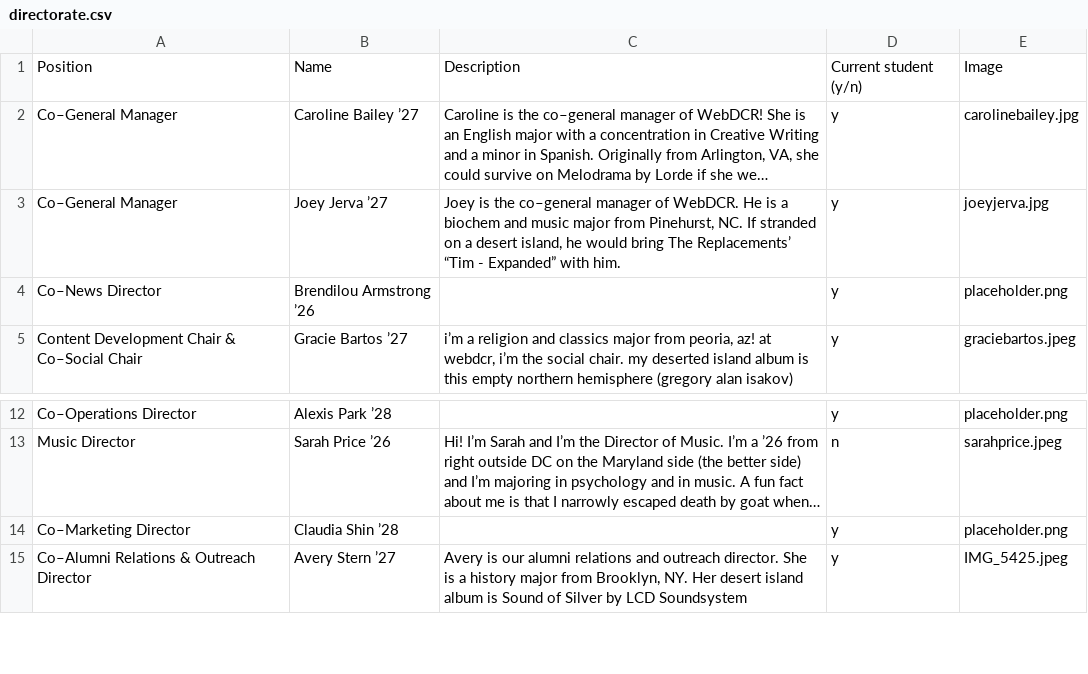
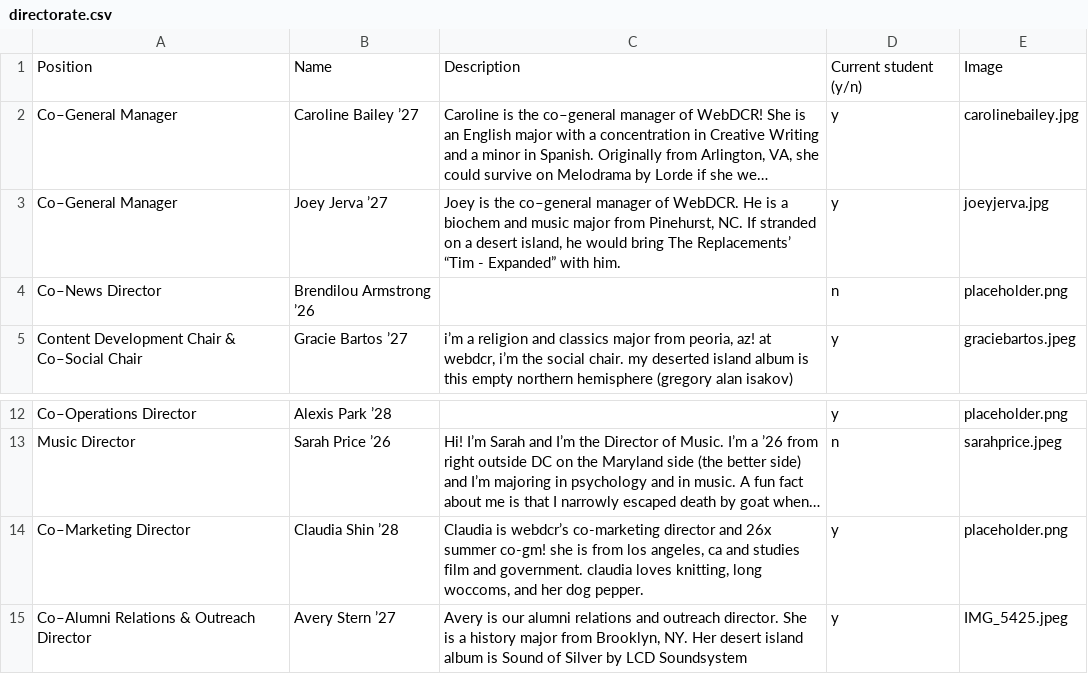
Before and after one commit to webdcr/webdcr.github.io, a CSV file: _data/directorate.csv, drawn as a sheet; only a part is shown, gaps mark what is left out; long unchanged cells end in …; the diff names each change by its address in the sheet, - before the commit and + after, or states it on an @@ line.

Commit message:
Update directorate.csv via admin panel

```diff
--- a/_data/directorate.csv
+++ b/_data/directorate.csv
-D4: y
+D4: n
-C14: (empty)
+C14: Claudia is webdcr’s co-marketing director and 26x summer co-gm! she is from los angeles, ca and studies film and government. claudia loves knitting, long woccoms, and her dog pepper.
```
